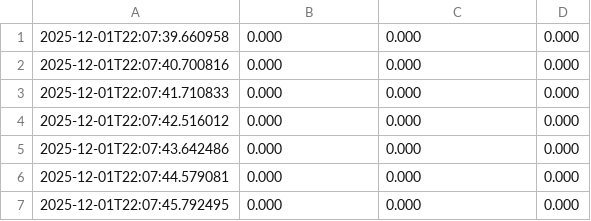
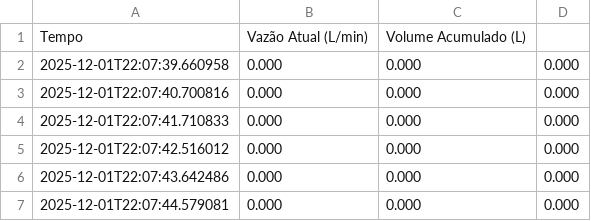
Before and after one commit to LULc4s/smart-pipe, a CSV file: dados_recebidos.csv, drawn as a sheet; only a part is shown; the shorter side is filled out with more unchanged rows.

```diff
--- a/dados_recebidos.csv
+++ b/dados_recebidos.csv
@@ -1 +1,2 @@
+Tempo,Vazão Atual (L/min),Volume Acumulado (L)
 2025-12-01T22:07:39.660958,0.000,0.000,0.000
```
Also changed, not shown: 5 other files.
